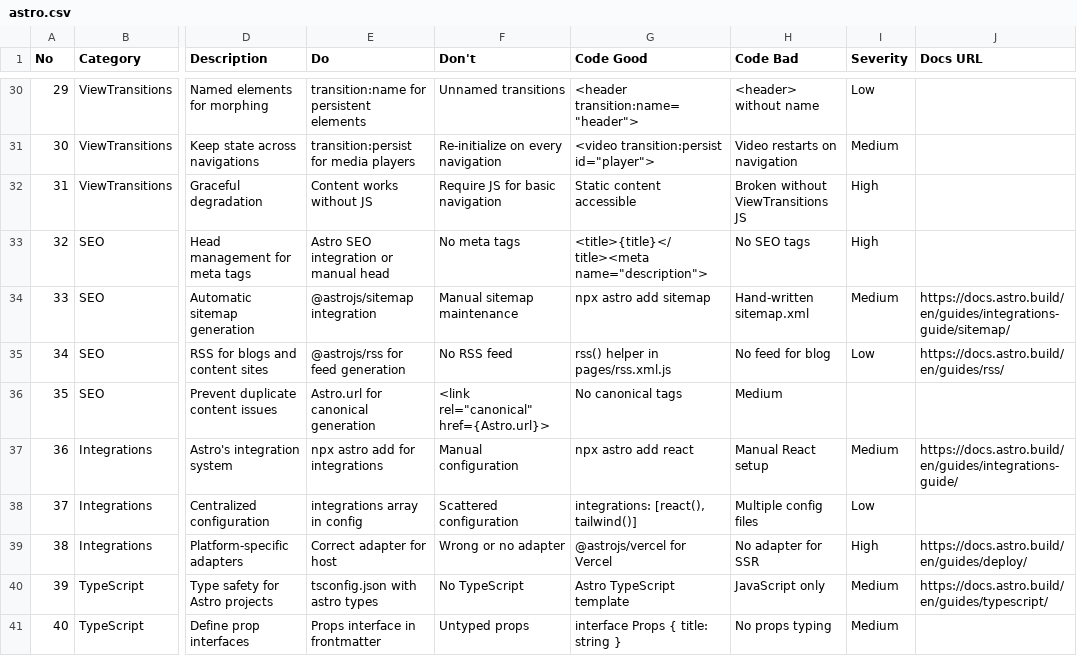
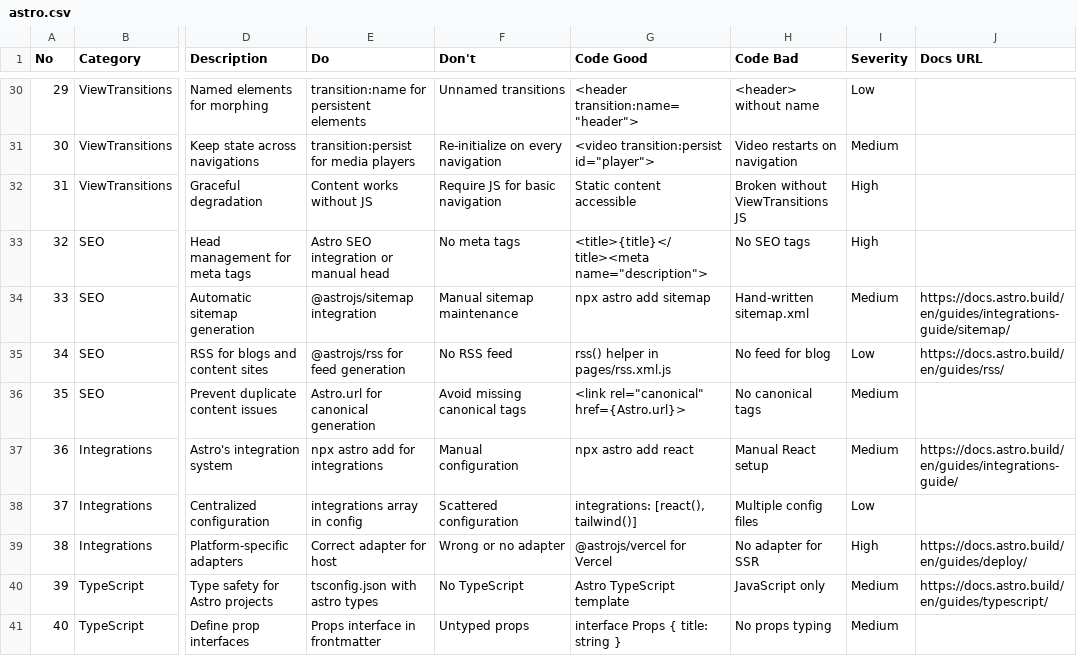
Before and after one commit to IvanLi-CN/codex-vibe-monitor, a CSV file: .codex/skills/ui-ux-pro-max/data/stacks/astro.csv, drawn as a sheet; only a part is shown, gaps mark what is left out; the diff names each change by its address in the sheet, - before the commit and + after, or states it on an @@ line.

```diff
--- a/.codex/skills/ui-ux-pro-max/data/stacks/astro.csv
+++ b/.codex/skills/ui-ux-pro-max/data/stacks/astro.csv
-F36 (Don't): <link rel="canonical" href={Astro.url}>
+F36 (Don't): Avoid missing canonical tags
-G36 (Code Good): No canonical tags
+G36 (Code Good): <link rel="canonical" href={Astro.url}>
-H36 (Code Bad): Medium
+H36 (Code Bad): No canonical tags
-I36 (Severity): (empty)
+I36 (Severity): Medium
```
Also changed, not shown: .codex/skills/ui-ux-pro-max/data/web-interface.csv, 2 other files.
